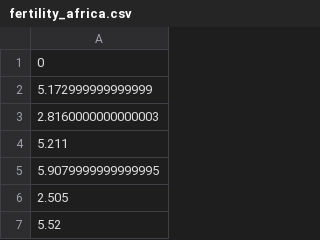
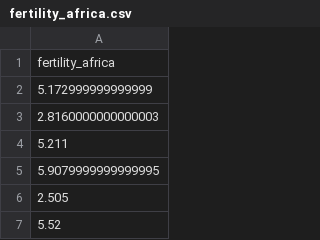
Before and after one commit to robertpiazza/ProfDev, a CSV file: Jupyter Notebooks/data/fertility_africa.csv, drawn as a sheet; only a part is shown.

```diff
--- a/Jupyter Notebooks/data/fertility_africa.csv
+++ b/Jupyter Notebooks/data/fertility_africa.csv
@@ -1,2 +1,2 @@
-0
+fertility_africa
 5.172999999999999
```
Also changed, not shown: Jupyter Notebooks/data/female_literacy_africa.csv, Jupyter Notebooks/data/fertility_latin_america.csv, 6 other files.
